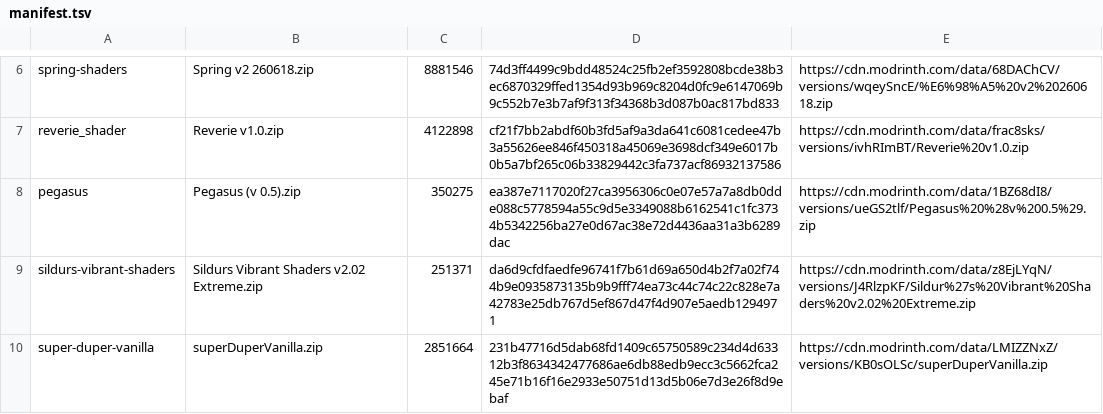
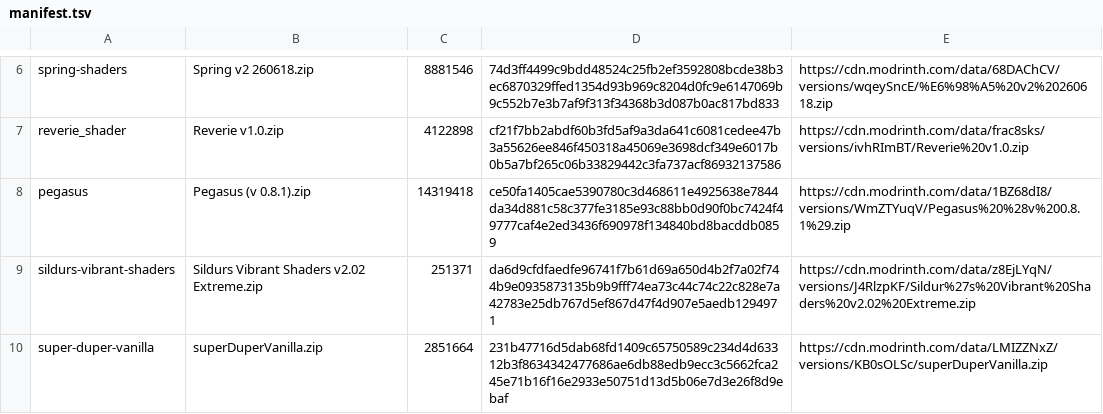
Before and after one commit to shayangohar/vulkan-shader-pipeline, a TSV file: testpacks/corpus/pins/manifest.tsv, drawn as a sheet; only a part is shown, gaps mark what is left out.

Commit message:
Pin Pegasus 0.8.1 in the corpus
Pegasus moved from 0.5 to 0.8.1 (Modrinth WmZTYuqV), and both test
instances now run it. The pins name the new zip, its size and sha512,
and the converted baseline follows the new pack: the 0.5 snapshot goes
and the 0.8.1 one takes its place.

```diff
--- a/testpacks/corpus/pins/manifest.tsv
+++ b/testpacks/corpus/pins/manifest.tsv
@@ -7,3 +7,3 @@ spring-shaders	Spring v2 260618.zip	8881546	74d3ff4499c9bdd48524c25fb2ef3592808b
 reverie_shader	Reverie v1.0.zip	4122898	cf21f7bb2abdf60b3fd5af9a3da641c6081cedee47b3a55626ee846f450318a45069e3698dcf349e6017b0b5a7bf265c06b33829442c3fa737acf86932137586	https://cdn.modrinth.com/data/frac8sks/versions/ivhRImBT/Reverie%20v1.0.zip
-pegasus	Pegasus (v 0.5).zip	350275	ea387e7117020f27ca3956306c0e07e57a7a8db0dde088c5778594a55c9d5e3349088b6162541c1fc3734b5342256ba27e0d67ac38e72d4436aa31a3b6289dac	https://cdn.modrinth.com/data/1BZ68dI8/versions/ueGS2tlf/Pegasus%20%28v%200.5%29.zip
+pegasus	Pegasus (v 0.8.1).zip	14319418	ce50fa1405cae5390780c3d468611e4925638e7844da34d881c58c377fe3185e93c88bb0d90f0bc7424f49777caf4e2ed3436f690978f134840bd8bacddb0859	https://cdn.modrinth.com/data/1BZ68dI8/versions/WmZTYuqV/Pegasus%20%28v%200.8.1%29.zip
 sildurs-vibrant-shaders	Sildurs Vibrant Shaders v2.02 Extreme.zip	251371	da6d9cfdfaedfe96741f7b61d69a650d4b2f7a02f744b9e0935873135b9b9fff74ea73c44c74c22c828e7a42783e25db767d5ef867d47f4d907e5aedb1294971	https://cdn.modrinth.com/data/z8EjLYqN/versions/J4RlzpKF/Sildur%27s%20Vibrant%20Shaders%20v2.02%20Extreme.zip
```
Also changed, not shown: 4 other files.
